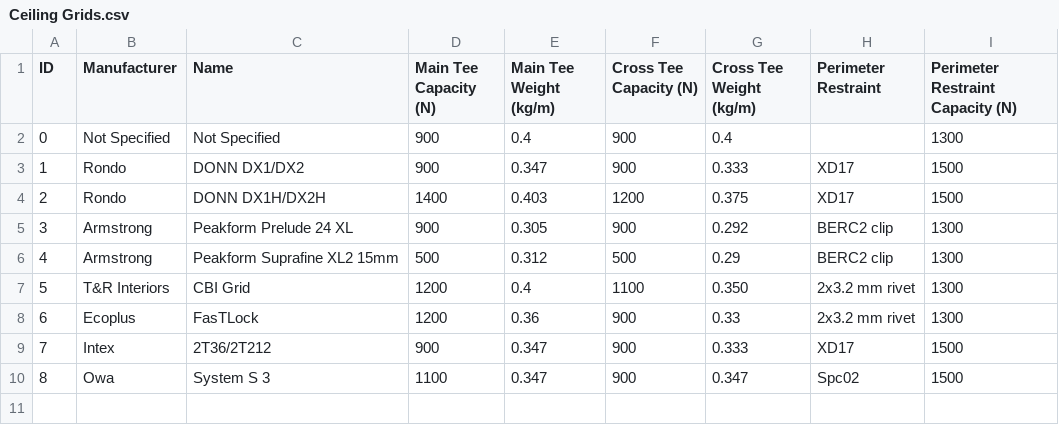
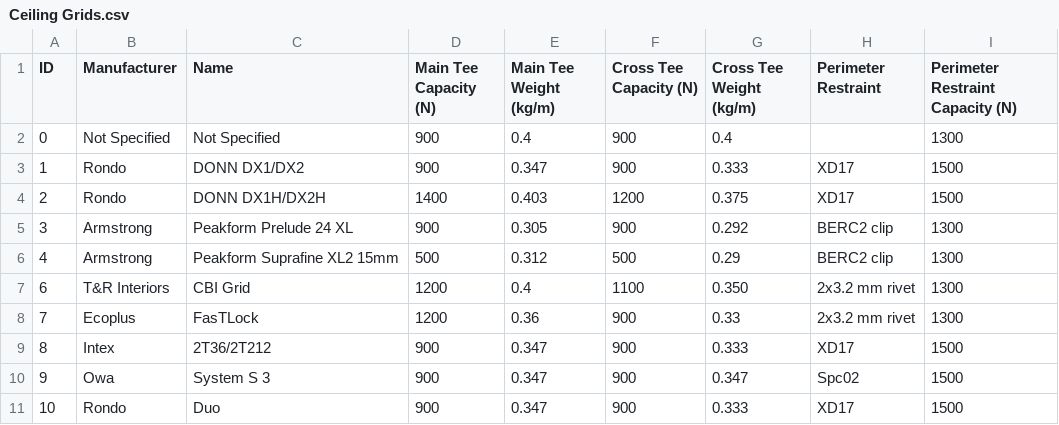
Before and after one commit to BVT-Engineering/Product_Information, a CSV file: product_information/data/Ceiling Grids.csv, drawn as a sheet.

Commit message:
Add files via upload

```diff
--- a/product_information/data/Ceiling Grids.csv
+++ b/product_information/data/Ceiling Grids.csv
@@ -6,5 +6,6 @@ ID,Manufacturer,Name,Main Tee Capacity (N),Main Tee Weight (kg/m),Cross Tee Capa
 4,Armstrong,Peakform Suprafine XL2 15mm,500,0.312,500,0.29,BERC2 clip,1300
-5,T&R Interiors,CBI Grid,1200,0.4,1100,0.350,2x3.2 mm rivet,1300
-6,Ecoplus, FasTLock,1200,0.36,900,0.33,2x3.2 mm rivet,1300
-7,Intex,2T36/2T212,900,0.347,900,0.333,XD17,1500
-8,Owa,System S 3,1100,0.347,900,0.347,Spc02,1500
+6,T&R Interiors,CBI Grid,1200,0.4,1100,0.350,2x3.2 mm rivet,1300
+7,Ecoplus, FasTLock,1200,0.36,900,0.33,2x3.2 mm rivet,1300
+8,Intex,2T36/2T212,900,0.347,900,0.333,XD17,1500
+9,Owa,System S 3,900,0.347,900,0.347,Spc02,1500
+10,Rondo,Duo,900,0.347,900,0.333,XD17,1500
```
